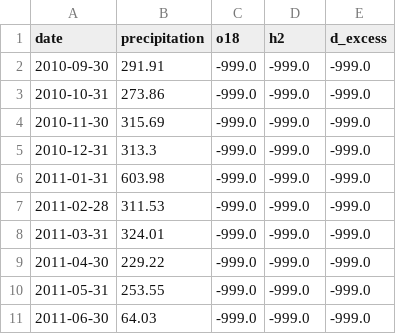
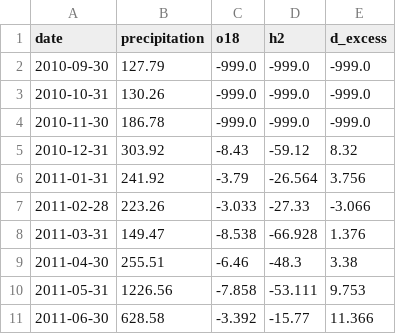
Before and after one commit to sandyherho/imc-precip-iso, a CSV file: processed_data/sta_data/sta_61.csv, drawn as a sheet; only a part is shown; the diff covers the shown part only.

```diff
--- a/processed_data/sta_data/sta_61.csv
+++ b/processed_data/sta_data/sta_61.csv
@@ -1,11 +1,11 @@
 date,precipitation,o18,h2,d_excess
-2010-09-30,291.91,-999.0,-999.0,-999.0
-2010-10-31,273.86,-999.0,-999.0,-999.0
-2010-11-30,315.69,-999.0,-999.0,-999.0
-2010-12-31,313.3,-999.0,-999.0,-999.0
-2011-01-31,603.98,-999.0,-999.0,-999.0
-2011-02-28,311.53,-999.0,-999.0,-999.0
-2011-03-31,324.01,-999.0,-999.0,-999.0
-2011-04-30,229.22,-999.0,-999.0,-999.0
-2011-05-31,253.55,-999.0,-999.0,-999.0
-2011-06-30,64.03,-999.0,-999.0,-999.0
+2010-09-30,127.79,-999.0,-999.0,-999.0
+2010-10-31,130.26,-999.0,-999.0,-999.0
+2010-11-30,186.78,-999.0,-999.0,-999.0
+2010-12-31,303.92,-8.43,-59.12,8.32
+2011-01-31,241.92,-3.79,-26.564,3.756
+2011-02-28,223.26,-3.033,-27.33,-3.066
+2011-03-31,149.47,-8.538,-66.928,1.376
+2011-04-30,255.51,-6.46,-48.3,3.38
+2011-05-31,1226.56,-7.858,-53.111,9.753
+2011-06-30,628.58,-3.392,-15.77,11.366
```
Also changed, not shown: 120 edited cells elsewhere in this file, processed_data/sta_data/sta_60.csv, processed_data/sta_data/sta_62.csv, 19 other files.
